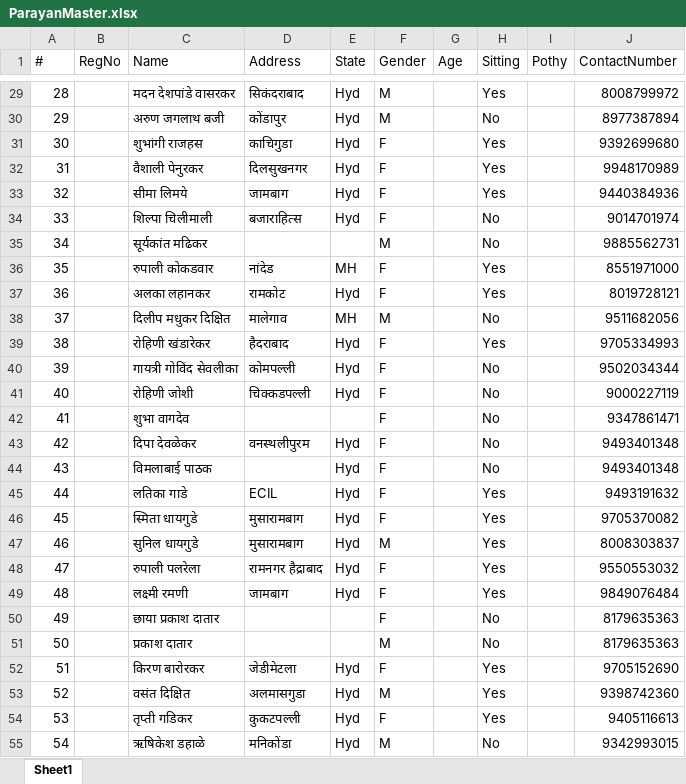
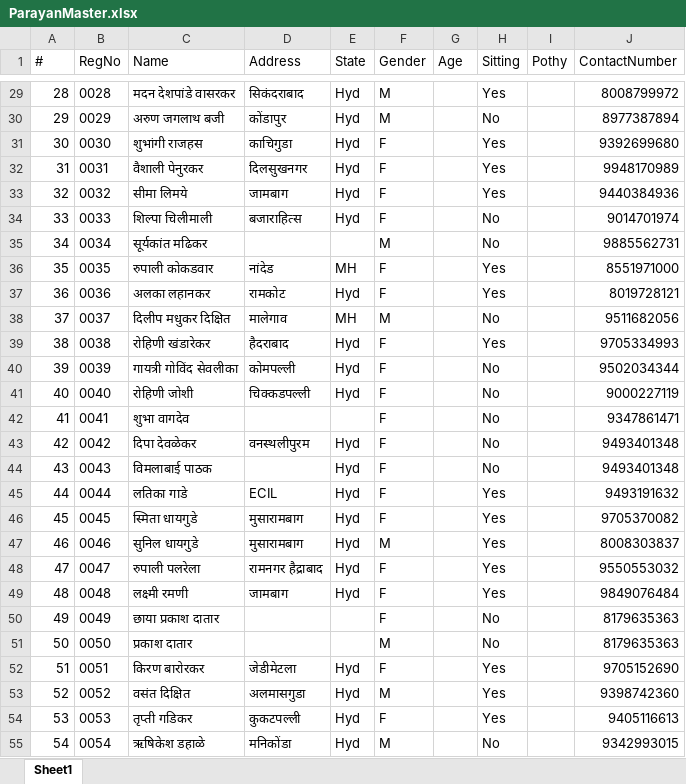
Before and after one commit to bhajanamrut/bhajanamrut.github.io, an Excel workbook: parayan/ParayanMaster.xlsx, sheet Sheet1, drawn as a sheet; only a part is shown, gaps mark what is left out; values as stored, in another font and other column widths than the file's, no borders; the diff covers the shown part only; the diff names each change by its address in the sheet, - before the commit and + after, or states it on an @@ line.

```diff
--- a/parayan/ParayanMaster.xlsx (sheet Sheet1)
+++ b/parayan/ParayanMaster.xlsx (sheet Sheet1)
-B29 (RegNo): (empty)
+B29 (RegNo): 0028
-B30 (RegNo): (empty)
+B30 (RegNo): 0029
-B31 (RegNo): (empty)
+B31 (RegNo): 0030
-B32 (RegNo): (empty)
+B32 (RegNo): 0031
-B33 (RegNo): (empty)
+B33 (RegNo): 0032
-B34 (RegNo): (empty)
+B34 (RegNo): 0033
-B35 (RegNo): (empty)
+B35 (RegNo): 0034
-B36 (RegNo): (empty)
+B36 (RegNo): 0035
-B37 (RegNo): (empty)
+B37 (RegNo): 0036
-B38 (RegNo): (empty)
+B38 (RegNo): 0037
-B39 (RegNo): (empty)
+B39 (RegNo): 0038
-B40 (RegNo): (empty)
+B40 (RegNo): 0039
-B41 (RegNo): (empty)
+B41 (RegNo): 0040
-B42 (RegNo): (empty)
+B42 (RegNo): 0041
-B43 (RegNo): (empty)
+B43 (RegNo): 0042
-B44 (RegNo): (empty)
+B44 (RegNo): 0043
-B45 (RegNo): (empty)
+B45 (RegNo): 0044
-B46 (RegNo): (empty)
+B46 (RegNo): 0045
-B47 (RegNo): (empty)
+B47 (RegNo): 0046
-B48 (RegNo): (empty)
+B48 (RegNo): 0047
-B49 (RegNo): (empty)
+B49 (RegNo): 0048
-B50 (RegNo): (empty)
+B50 (RegNo): 0049
-B51 (RegNo): (empty)
+B51 (RegNo): 0050
-B52 (RegNo): (empty)
+B52 (RegNo): 0051
-B53 (RegNo): (empty)
+B53 (RegNo): 0052
-B54 (RegNo): (empty)
+B54 (RegNo): 0053
-B55 (RegNo): (empty)
+B55 (RegNo): 0054
```
Also changed, not shown: 212 edited cells elsewhere in this sheet.
